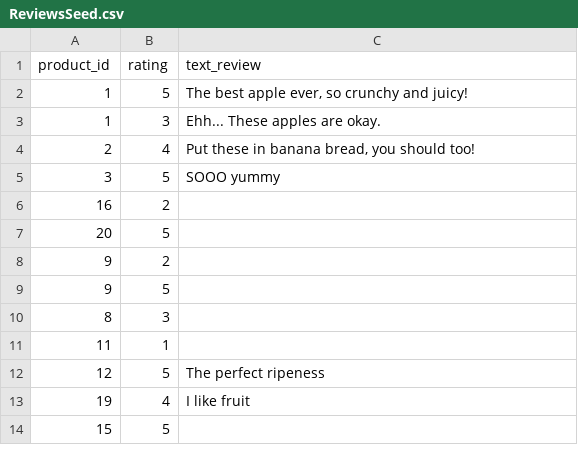
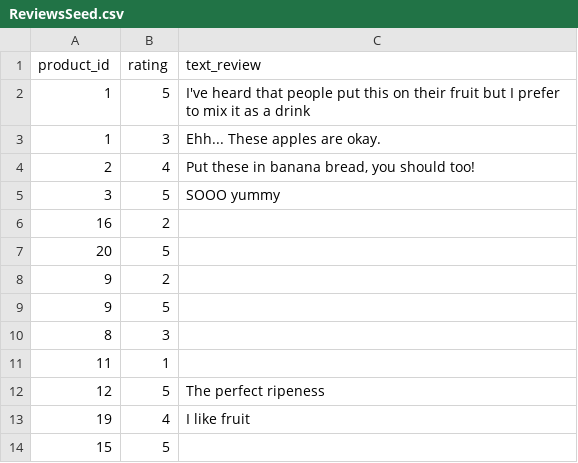
Before and after one commit to marikoja/betsy, a CSV file: db/ReviewsSeed.csv, drawn as a sheet.

Commit message:
reviews seed file

```diff
--- a/db/ReviewsSeed.csv
+++ b/db/ReviewsSeed.csv
@@ -1,3 +1,3 @@
 product_id,rating,text_review
-1,5,"The best apple ever, so crunchy and juicy!"
+1,5,"I've heard that people put this on their fruit but I prefer to mix it as a drink"
 1,3,"Ehh... These apples are okay."
```
